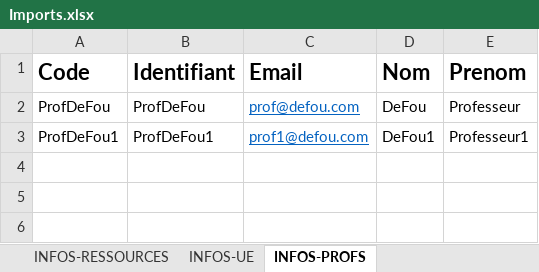
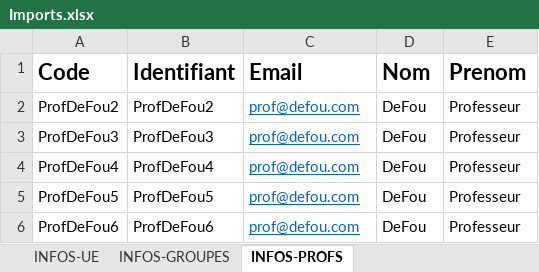
Before and after one commit to NicolasLeymat/SAE_S5_FastNotes, an Excel workbook: Imports.xlsx, sheet INFOS-PROFS, drawn as a sheet; values as stored, in another font and other column widths than the file's, no borders; the diff names each change by its address in the sheet, - before the commit and + after, or states it on an @@ line.

```diff
--- a/Imports.xlsx (sheet INFOS-PROFS)
+++ b/Imports.xlsx (sheet INFOS-PROFS)
+sheet tab: INFOS-GROUPES
-A2 (Code): ProfDeFou
+A2 (Code): ProfDeFou2
-B2 (Identifiant): ProfDeFou
+B2 (Identifiant): ProfDeFou2
-A3 (Code): ProfDeFou1
+A3 (Code): ProfDeFou3
-B3 (Identifiant): ProfDeFou1
+B3 (Identifiant): ProfDeFou3
-C3 (Email): prof1@defou.com
+C3 (Email): prof@defou.com
-D3 (Nom): DeFou1
+D3 (Nom): DeFou
-E3 (Prenom): Professeur1
+E3 (Prenom): Professeur
+row 4: ProfDeFou4 | ProfDeFou4 | prof@defou.com | DeFou | Professeur
+row 5: ProfDeFou5 | ProfDeFou5 | prof@defou.com | DeFou | Professeur
+row 6: ProfDeFou6 | ProfDeFou6 | prof@defou.com | DeFou | Professeur
```
Also changed, not shown: sheet INFOS-EPREUVES, sheet INFOS-UE, sheet INFOS-RESSOURCES, sheet INFOS-SEMESTRES, 2 other files.
